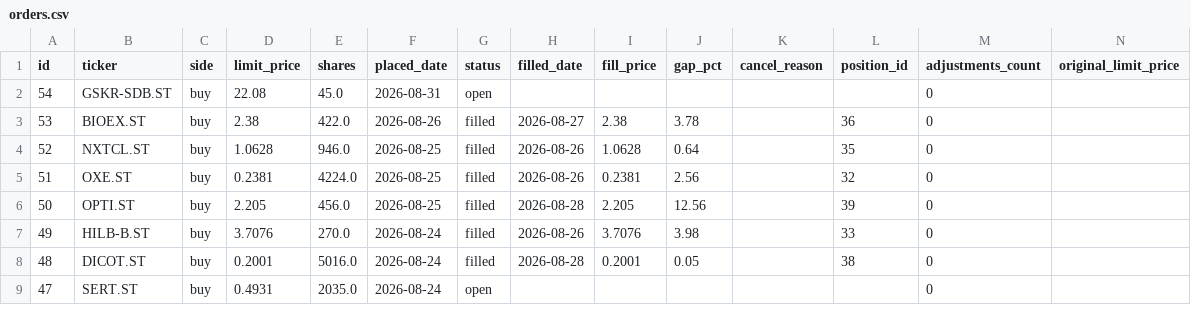
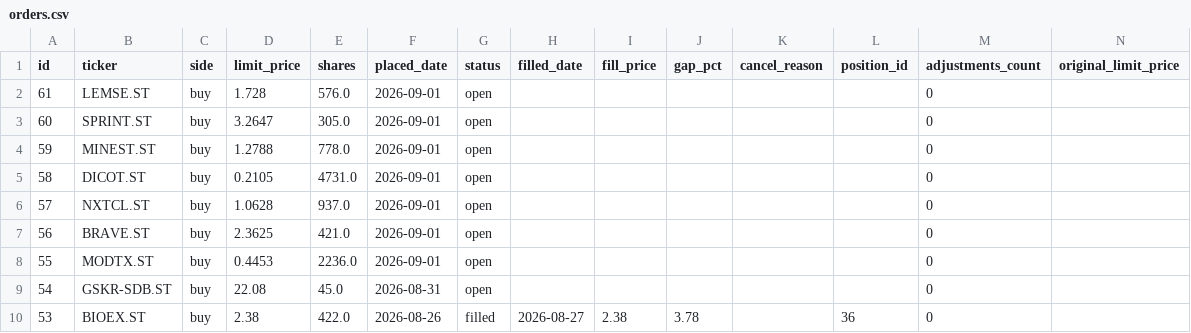
Before and after one commit to benjaminneilan16/small-cap, a CSV file: reports/orders.csv, drawn as a sheet; only a part is shown; the shorter side is filled out with more unchanged rows; the diff names each change by its address in the sheet, - before the commit and + after, or states it on an @@ line.

```diff
--- a/reports/orders.csv
+++ b/reports/orders.csv
+row 2: 61 | LEMSE.ST | buy | 1.728 | 576.0 | 2026-09-01 | open |  |  |  |  |  | 0
+row 3: 60 | SPRINT.ST | buy | 3.2647 | 305.0 | 2026-09-01 | open |  |  |  |  |  | 0
+row 4: 59 | MINEST.ST | buy | 1.2788 | 778.0 | 2026-09-01 | open |  |  |  |  |  | 0
+row 5: 58 | DICOT.ST | buy | 0.2105 | 4731.0 | 2026-09-01 | open |  |  |  |  |  | 0
+row 6: 57 | NXTCL.ST | buy | 1.0628 | 937.0 | 2026-09-01 | open |  |  |  |  |  | 0
+row 7: 56 | BRAVE.ST | buy | 2.3625 | 421.0 | 2026-09-01 | open |  |  |  |  |  | 0
+row 8: 55 | MODTX.ST | buy | 0.4453 | 2236.0 | 2026-09-01 | open |  |  |  |  |  | 0
```
Also changed, not shown: reports/positions.csv, 3 other files.
